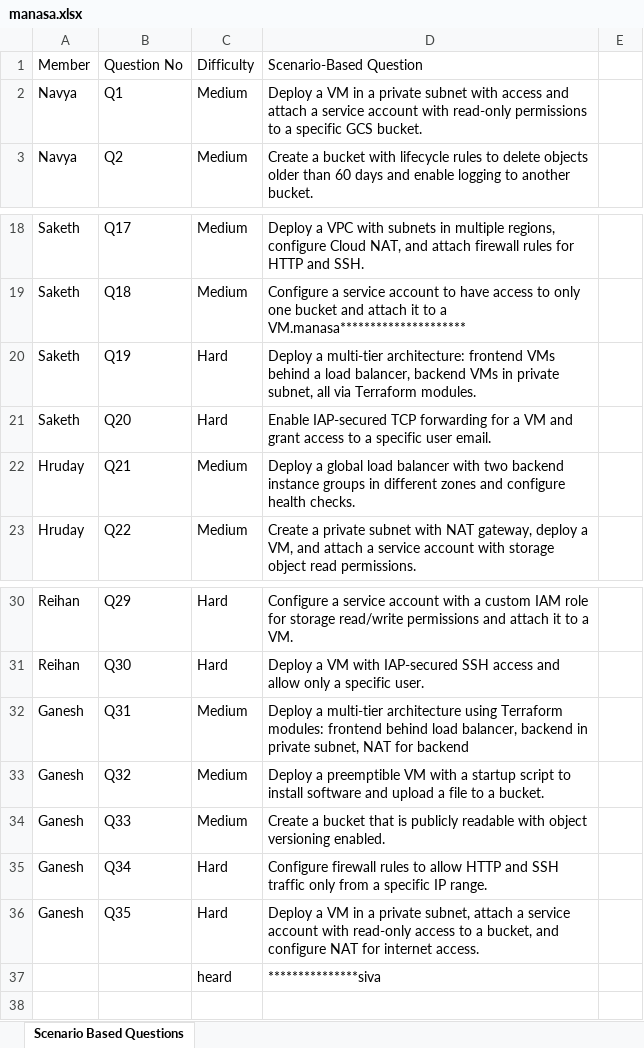
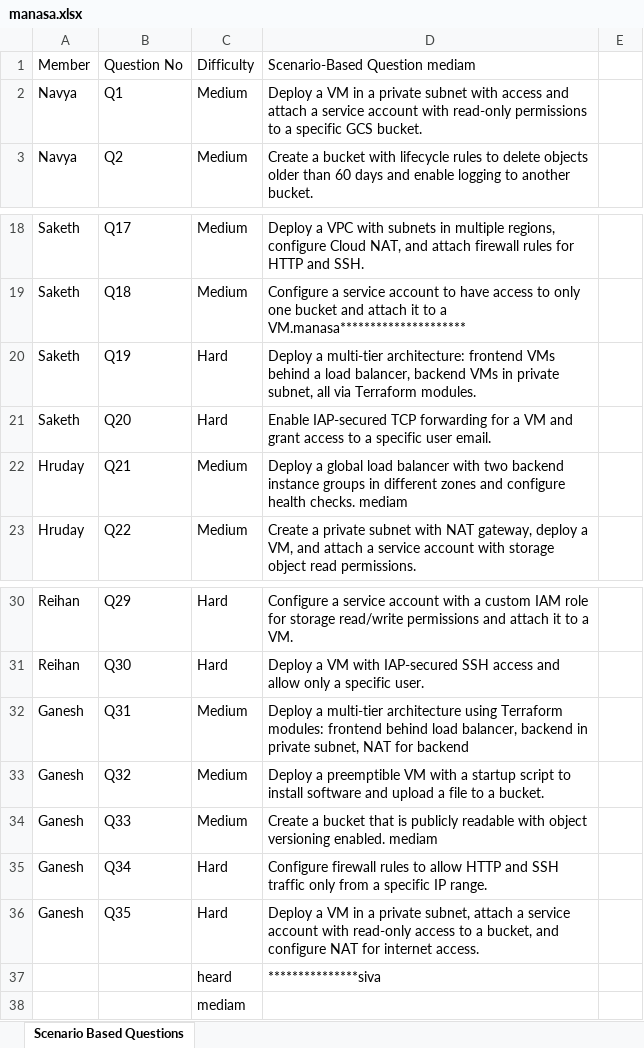
Before and after one commit to Manasa-Bollu/excletocsv, an Excel workbook: manasa.xlsx, sheet Scenario Based Questions, drawn as a sheet; only a part is shown, gaps mark what is left out; values as stored, in another font and other column widths than the file's, no borders; the diff names each change by its address in the sheet, - before the commit and + after, or states it on an @@ line.

Commit message:
mediam word added

```diff
--- a/manasa.xlsx (sheet Scenario Based Questions)
+++ b/manasa.xlsx (sheet Scenario Based Questions)
-D1: Scenario-Based Question
+D1: Scenario-Based Question mediam
-D22: …health checks.
+D22: …health checks. mediam
-D34: …versioning enabled.
+D34: …versioning enabled. mediam
+row 38:  |  | mediam
```
